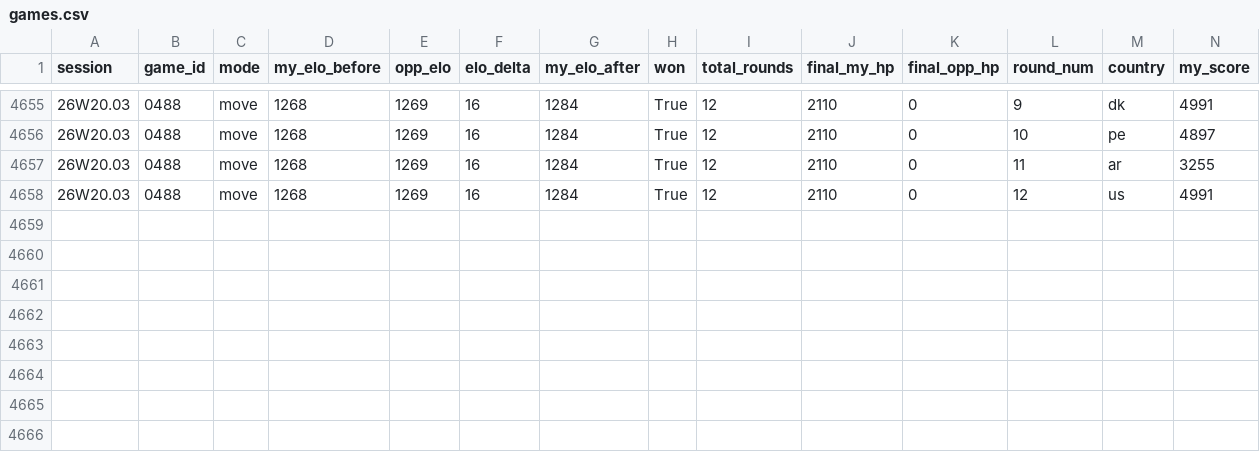
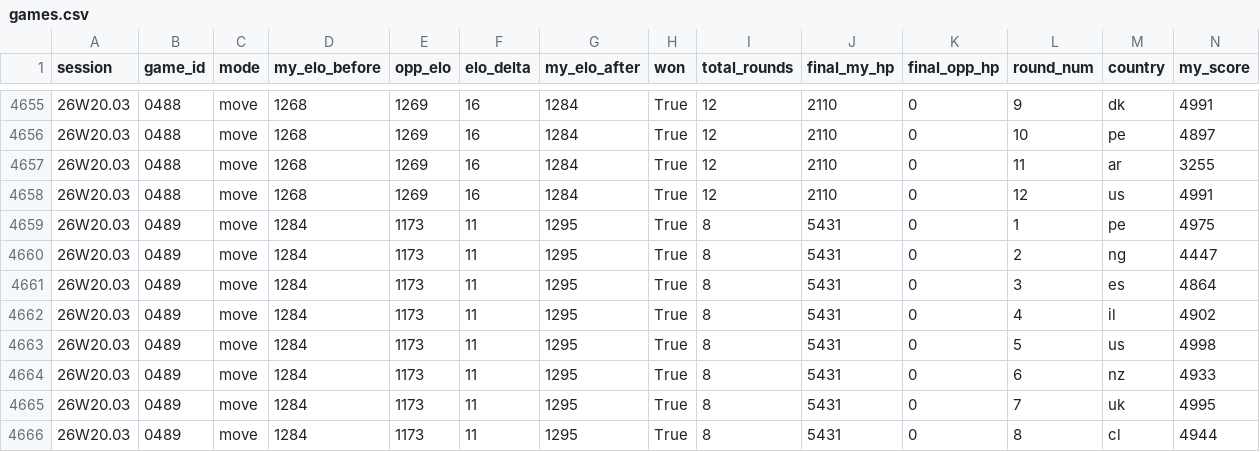
Before and after one commit to gpoussel/geoscore-jday-nema, a CSV file: stats/games.csv, drawn as a sheet; only a part is shown, gaps mark what is left out; rows hold the shown columns only; the diff names each change by its address in the sheet, - before the commit and + after, or states it on an @@ line.

```diff
--- a/stats/games.csv
+++ b/stats/games.csv
+row 4659: 26W20.03 | 0489 | move | 1284 | 1173 | 11 | 1295 | True | 8 | 5431 | 0 | 1 | pe | 4975
+row 4660: 26W20.03 | 0489 | move | 1284 | 1173 | 11 | 1295 | True | 8 | 5431 | 0 | 2 | ng | 4447
+row 4661: 26W20.03 | 0489 | move | 1284 | 1173 | 11 | 1295 | True | 8 | 5431 | 0 | 3 | es | 4864
+row 4662: 26W20.03 | 0489 | move | 1284 | 1173 | 11 | 1295 | True | 8 | 5431 | 0 | 4 | il | 4902
+row 4663: 26W20.03 | 0489 | move | 1284 | 1173 | 11 | 1295 | True | 8 | 5431 | 0 | 5 | us | 4998
+row 4664: 26W20.03 | 0489 | move | 1284 | 1173 | 11 | 1295 | True | 8 | 5431 | 0 | 6 | nz | 4933
+row 4665: 26W20.03 | 0489 | move | 1284 | 1173 | 11 | 1295 | True | 8 | 5431 | 0 | 7 | uk | 4995
+row 4666: 26W20.03 | 0489 | move | 1284 | 1173 | 11 | 1295 | True | 8 | 5431 | 0 | 8 | cl | 4944
```
Also changed, not shown: 3 other files.
